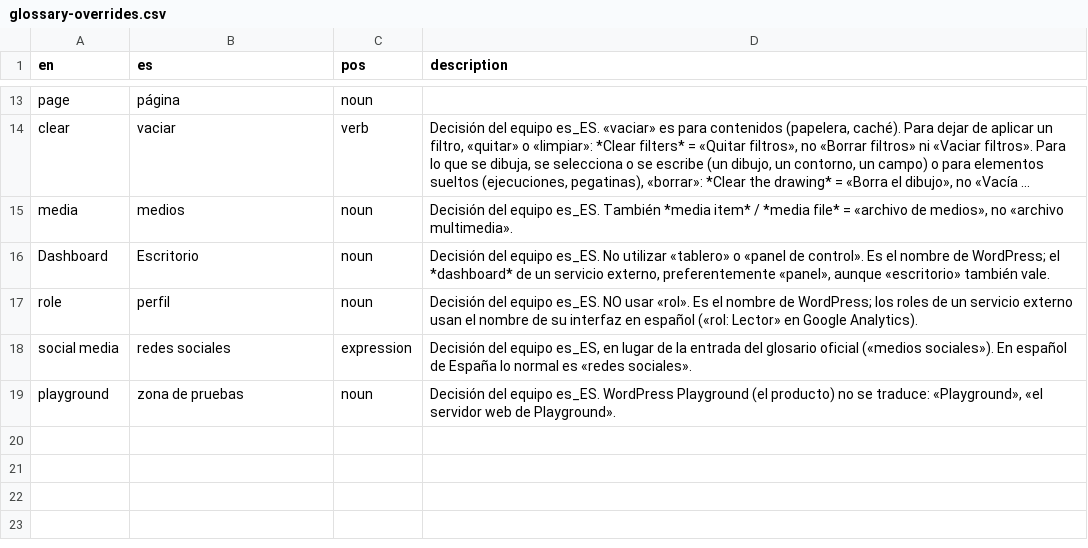
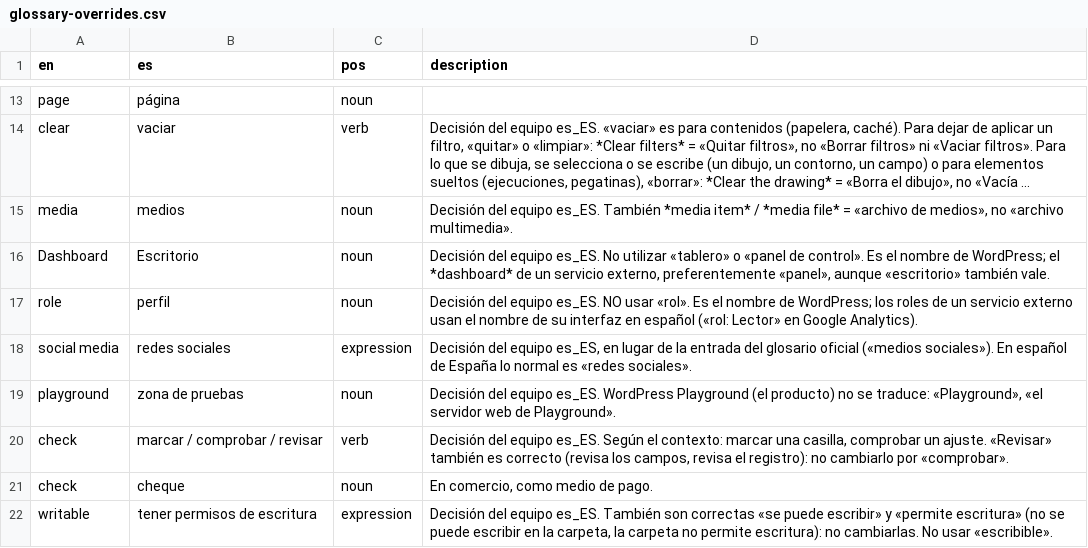
Before and after one commit to nilovelez/wp-es-polyglots, a CSV file: resources/glossary-overrides.csv, drawn as a sheet; only a part is shown, gaps mark what is left out; long unchanged cells end in ….

Commit message:
Glossary overrides: check also revisar; writable also se puede escribir / permite escritura

```diff
--- a/resources/glossary-overrides.csv
+++ b/resources/glossary-overrides.csv
@@ -20 +20,4 @@ role,perfil,noun,Decisión del equipo es_ES. NO usar «rol». Es el nombre de Wo
 playground,zona de pruebas,noun,"Decisión del equipo es_ES. WordPress Playground (el producto) no se traduce: «Playground», «el servidor web de Playground»."
+check,"marcar / comprobar / revisar",verb,"Decisión del equipo es_ES. Según el contexto: marcar una casilla, comprobar un ajuste. «Revisar» también es correcto (revisa los campos, revisa el registro): no cambiarlo por «comprobar»."
+check,cheque,noun,"En comercio, como medio de pago."
+writable,"tener permisos de escritura",expression,"Decisión del equipo es_ES. También son correctas «se puede escribir» y «permite escritura» (no se puede escribir en la carpeta, la carpeta no permite escritura): no cambiarlas. No usar «escribible»."
```
Also changed, not shown: wordpress-translator-es/references/glossary.csv.
